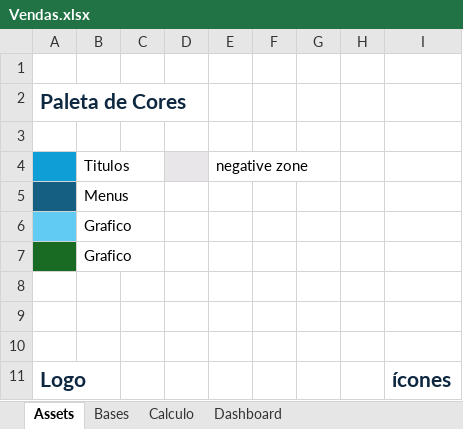
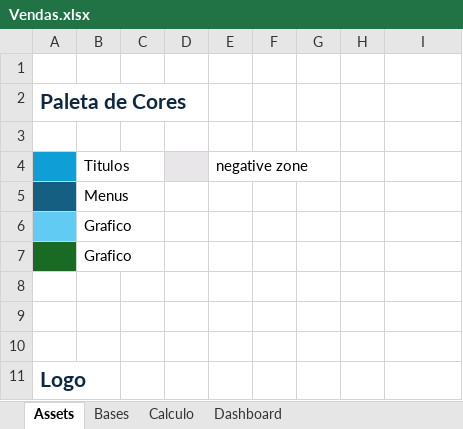
Before and after one commit to LAF1989/Vendas-Excel, an Excel workbook: Vendas.xlsx, sheet Assets, drawn as a sheet; values as stored, in another font and other column widths than the file's, no borders; charts and pictures not drawn; the diff names each change by its address in the sheet, - before the commit and + after, or states it on an @@ line.

```diff
--- a/Vendas.xlsx (sheet Assets)
+++ b/Vendas.xlsx (sheet Assets)
-I11: ícones
+I11: (empty)
```
Also changed, not shown: sheet Bases, sheet Dashboard, charts or pictures.
